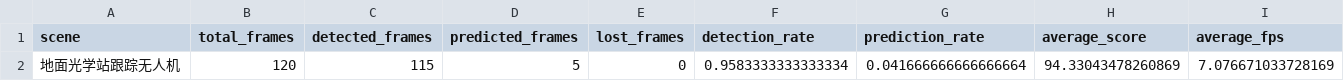
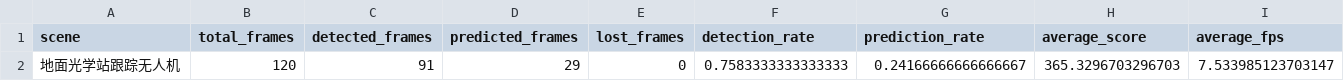
Before and after one commit to quji1234561/Track, a CSV file: outputs/metrics/scene4_drone_metrics.csv, drawn as a sheet.

```diff
--- a/outputs/metrics/scene4_drone_metrics.csv
+++ b/outputs/metrics/scene4_drone_metrics.csv
@@ -1,2 +1,2 @@
 scene,total_frames,detected_frames,predicted_frames,lost_frames,detection_rate,prediction_rate,average_score,average_fps
-地面光学站跟踪无人机,120,115,5,0,0.9583333333333334,0.041666666666666664,94.33043478260869,7.076671033728169
+地面光学站跟踪无人机,120,91,29,0,0.7583333333333333,0.24166666666666667,365.3296703296703,7.533985123703147
```
Also changed, not shown: outputs/trajectories/scene4_drone_trajectory.csv, 1 other file.
